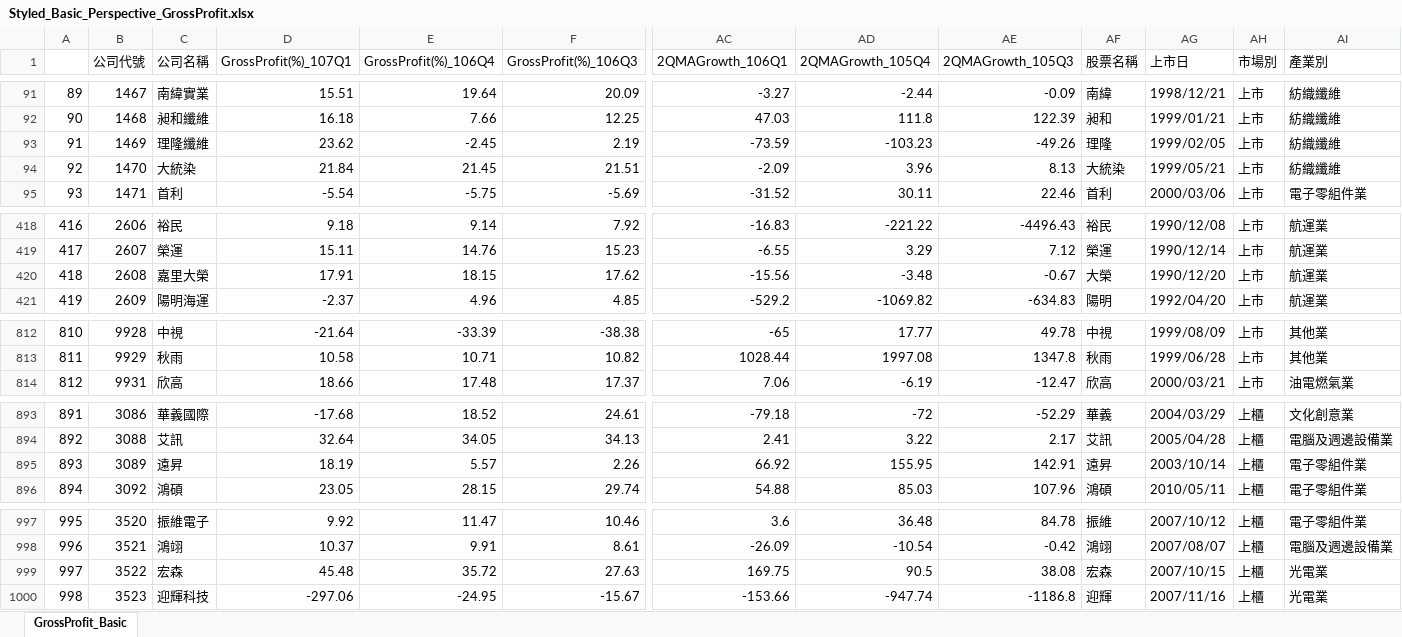
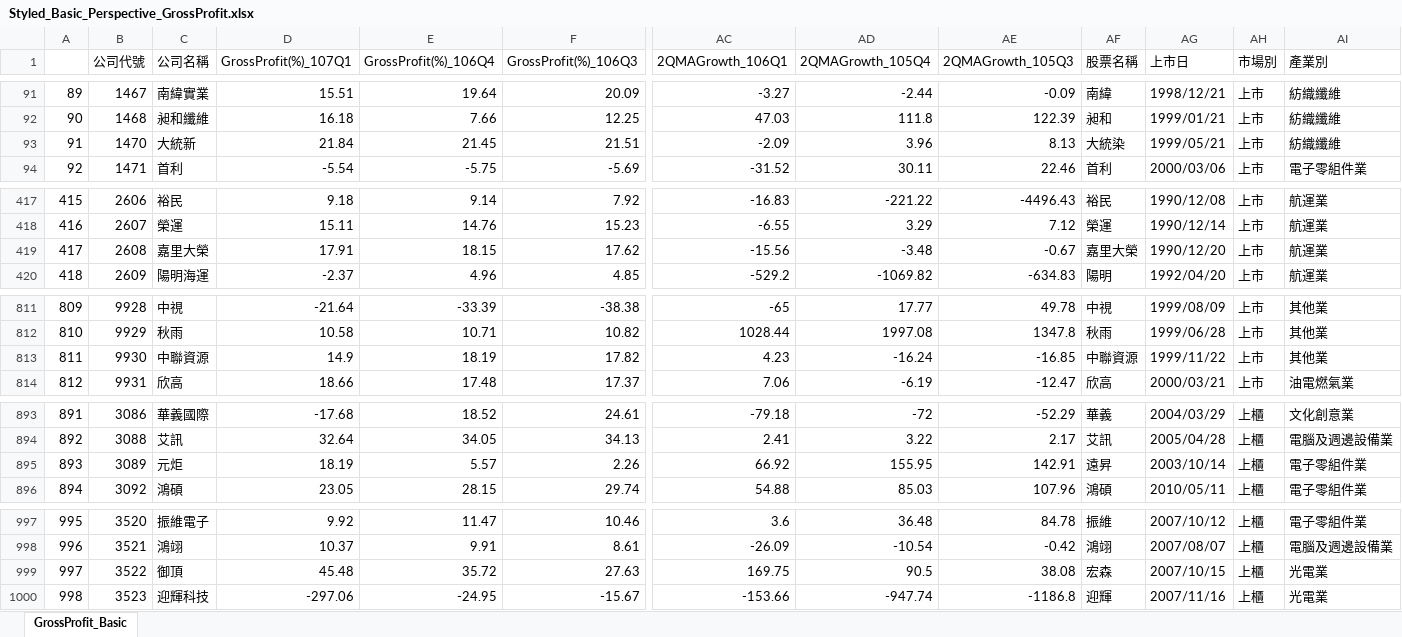
Before and after one commit to weishiny/PythonProgram, an Excel workbook: Styled_Basic_Perspective_GrossProfit.xlsx, sheet GrossProfit_Basic, drawn as a sheet; only a part is shown, gaps mark what is left out; values as stored, in another font and other column widths than the file's, no cell formats; removed rows and columns are numbered as before the commit, all else as after; rows hold the shown columns only; the diff covers the shown part only; the diff names each change by its address in the sheet, - before the commit and + after, or states it on an @@ line.

```diff
--- a/Styled_Basic_Perspective_GrossProfit.xlsx (sheet GrossProfit_Basic)
+++ b/Styled_Basic_Perspective_GrossProfit.xlsx (sheet GrossProfit_Basic)
-row 93: 91 | 1469 | 理隆纖維 | 23.62 | -2.45 | 2.19 | -73.59 | -103.23 | -49.26 | 理隆 | 1999/02/05 | 上市 | 紡織纖維
@@ column A renumbered between rows 93 and 812 @@
-C93 (公司名稱): 大統染
+C93 (公司名稱): 大統新
-AF419 (股票名稱): 大榮
+AF419 (股票名稱): 嘉里大榮
+row 813: 811 | 9930 | 中聯資源 | 14.9 | 18.19 | 17.82 | 4.23 | -16.24 | -16.85 | 中聯資源 | 1999/11/22 | 上市 | 其他業
-C895 (公司名稱): 遠昇
+C895 (公司名稱): 元炬
-C999 (公司名稱): 宏森
+C999 (公司名稱): 御頂
```
Also changed, not shown: 2 edited cells elsewhere in this sheet, cell formats, Styled_Basic_Perspective_EPS.xlsx, Styled_Basic_Perspective_NetIncome.xlsx, 10 other files.
